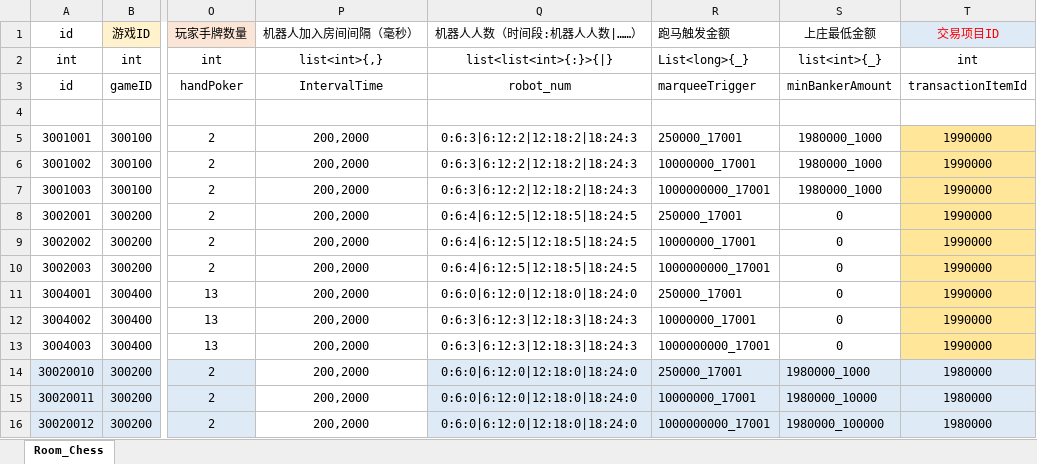
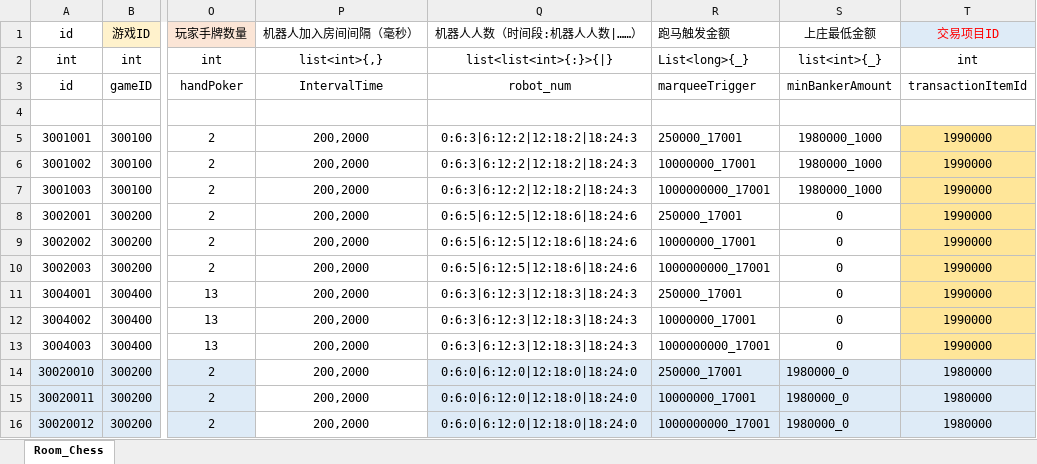
Before and after one commit to yanhailong/jjj_server, an Excel workbook: poker/resources/sample/Room_Chess.xlsx, sheet Room_Chess, drawn as a sheet; only a part is shown, gaps mark what is left out; values as stored, in another font and other column widths than the file's, no borders; the diff names each change by its address in the sheet, - before the commit and + after, or states it on an @@ line.

```diff
--- a/poker/resources/sample/Room_Chess.xlsx (sheet Room_Chess)
+++ b/poker/resources/sample/Room_Chess.xlsx (sheet Room_Chess)
-Q8:Q10 (机器人人数（时间段:机器人人数|……）): 0:6:4|6:12:5|12:18:5|18:24:5
+Q8:Q10 (机器人人数（时间段:机器人人数|……）): 0:6:5|6:12:5|12:18:6|18:24:6
-Q11 (机器人人数（时间段:机器人人数|……）): 0:6:0|6:12:0|12:18:0|18:24:0
+Q11 (机器人人数（时间段:机器人人数|……）): 0:6:3|6:12:3|12:18:3|18:24:3
-S14 (上庄最低金额): 1980000_1000
+S14 (上庄最低金额): 1980000_0
-S15 (上庄最低金额): 1980000_10000
+S15 (上庄最低金额): 1980000_0
-S16 (上庄最低金额): 1980000_100000
+S16 (上庄最低金额): 1980000_0
```
Also changed, not shown: poker/resources/sample/SouthernMoney.xlsx, poker/resources/sample/Texas.xlsx.
